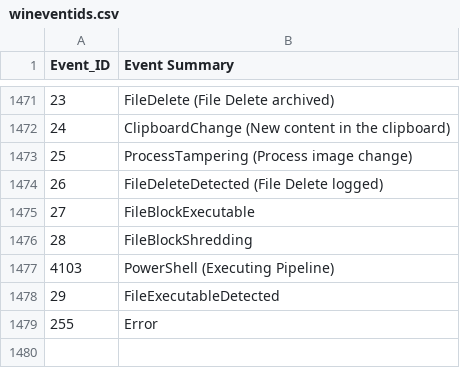
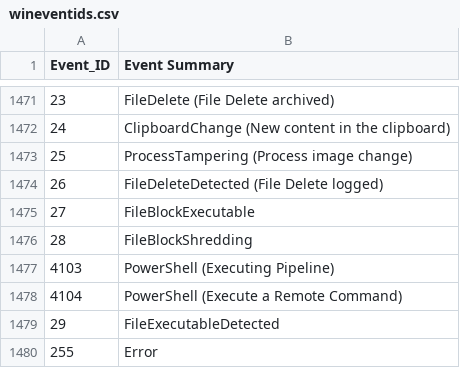
Before and after one commit to IMNOTACROOK22/winevtid, a CSV file: wineventids.csv, drawn as a sheet; only a part is shown, gaps mark what is left out; the diff names each change by its address in the sheet, - before the commit and + after, or states it on an @@ line.

Commit message:
Update wineventids.csv

```diff
--- a/wineventids.csv
+++ b/wineventids.csv
+row 1478: 4104 | PowerShell (Execute a Remote Command)
```
